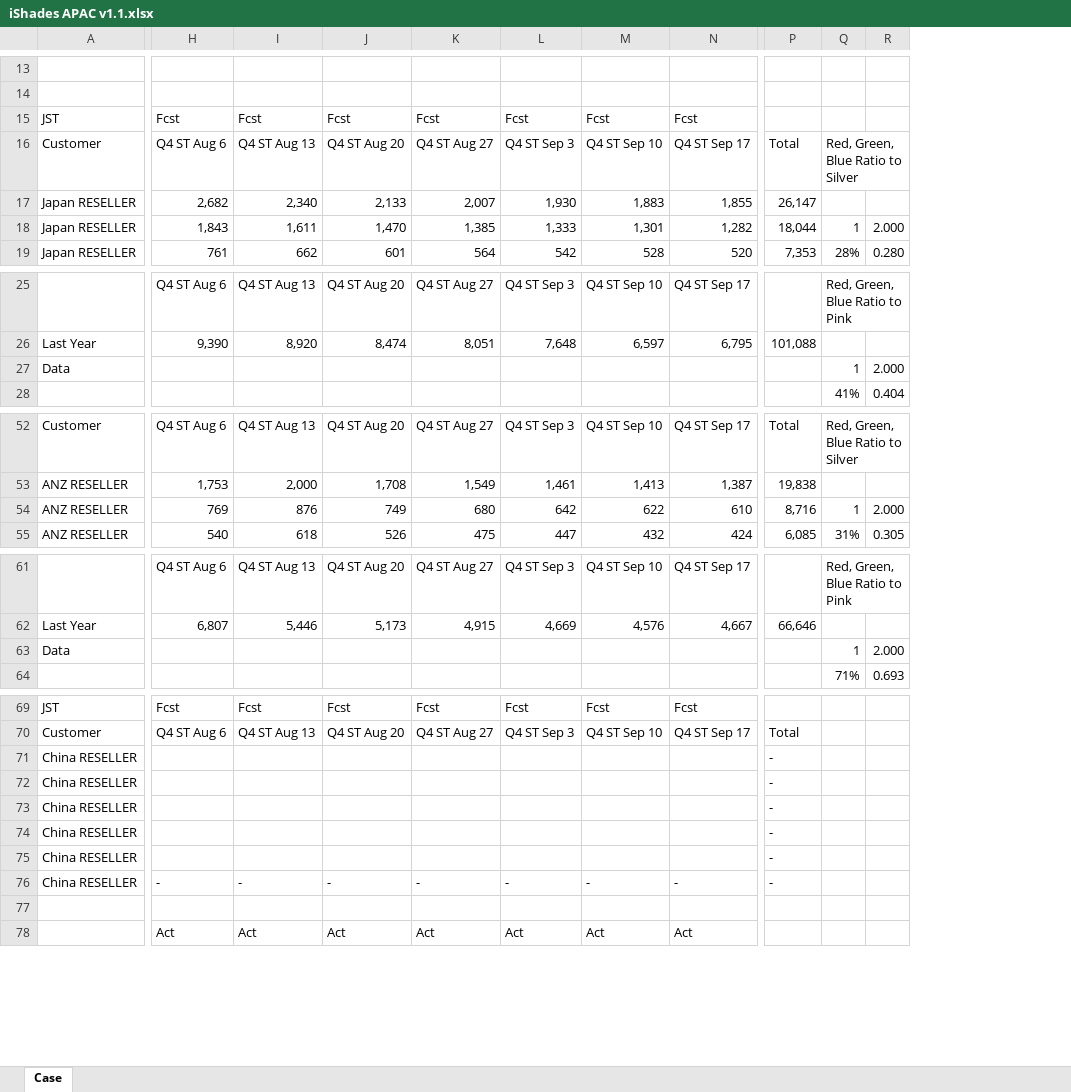
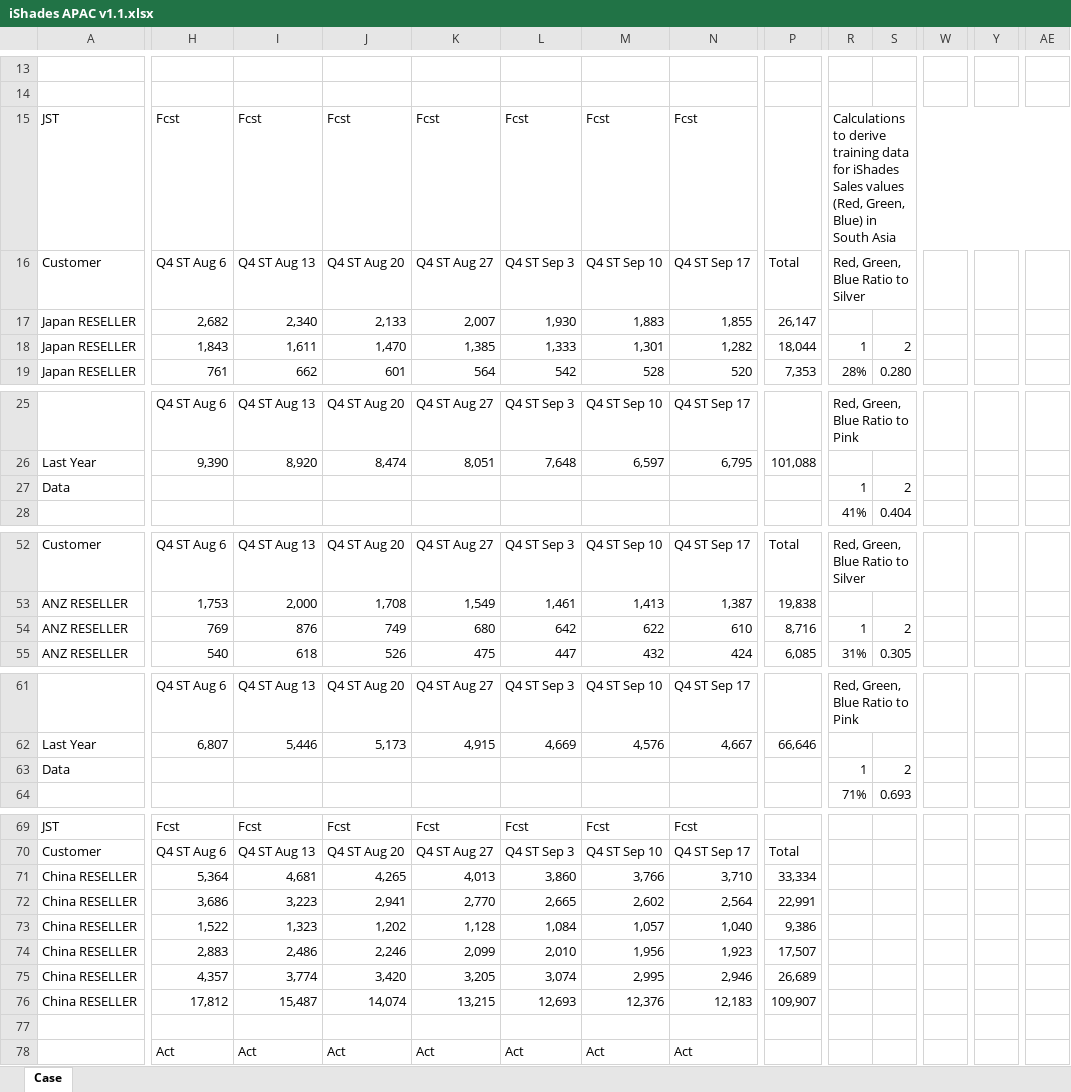
Before and after one commit to eugeneyan/Time-Series-Analysis, an Excel workbook: Time Series Analysis/iShades APAC v1.1.xlsx, sheet Case, drawn as a sheet; only a part is shown, gaps mark what is left out; values as stored, in another font and other column widths than the file's, no cell formats; removed rows and columns are numbered as before the commit, all else as after; rows hold the shown columns only; the diff covers the shown part only; the diff names each change by its address in the sheet, - before the commit and + after, or states it on an @@ line.

Commit message:
Updated excel sheet

```diff
--- a/Time Series Analysis/iShades APAC v1.1.xlsx (sheet Case)
+++ b/Time Series Analysis/iShades APAC v1.1.xlsx (sheet Case)
+column W, empty
+column Y, empty
+column AE, empty
-R15: (empty)
+R15: Calculations to derive training data for iShades Sales values (Red, Green, Blue) in South Asia
+R15:AE15 merged
-S18: 2.000
+S18: 2
-S27: 2.000
+S27: 2
-S54: 2.000
+S54: 2
-S63: 2.000
+S63: 2
-row 71: China RESELLER |  |  |  |  |  |  |  | -
-row 72: China RESELLER |  |  |  |  |  |  |  | -
-row 73: China RESELLER |  |  |  |  |  |  |  | -
-row 74: China RESELLER |  |  |  |  |  |  |  | -
-row 75: China RESELLER |  |  |  |  |  |  |  | -
+row 71: China RESELLER | 5,364 | 4,681 | 4,265 | 4,013 | 3,860 | 3,766 | 3,710 | 33,334
+row 72: China RESELLER | 3,686 | 3,223 | 2,941 | 2,770 | 2,665 | 2,602 | 2,564 | 22,991
+row 73: China RESELLER | 1,522 | 1,323 | 1,202 | 1,128 | 1,084 | 1,057 | 1,040 | 9,386
+row 74: China RESELLER | 2,883 | 2,486 | 2,246 | 2,099 | 2,010 | 1,956 | 1,923 | 17,507
+row 75: China RESELLER | 4,357 | 3,774 | 3,420 | 3,205 | 3,074 | 2,995 | 2,946 | 26,689
-H76: -
+H76: 17,812
-I76: -
+I76: 15,487
-J76: -
+J76: 14,074
-K76: -
+K76: 13,215
-L76: -
+L76: 12,693
-M76: -
+M76: 12,376
-N76: -
+N76: 12,183
-P76: -
+P76: 109,907
```
Also changed, not shown: 14 added rows, 17 removed rows, 1 added column, 1 removed column, 126 edited cells and merged cells elsewhere in this sheet, cell formats, formulas that keep their value.
